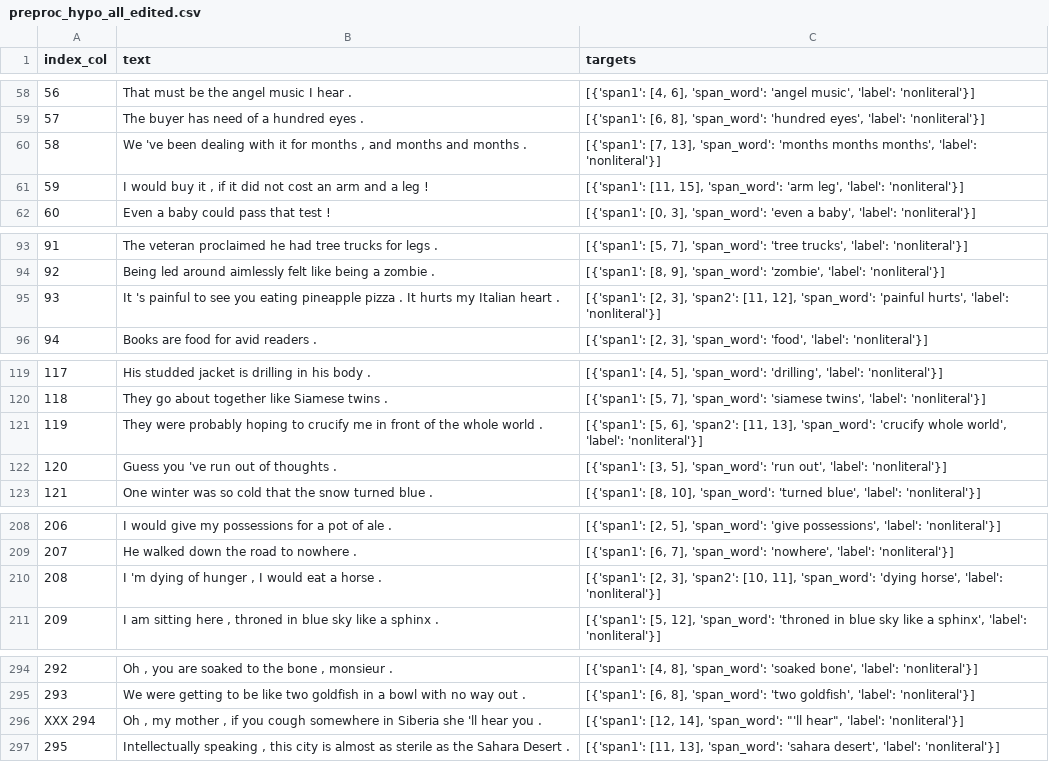
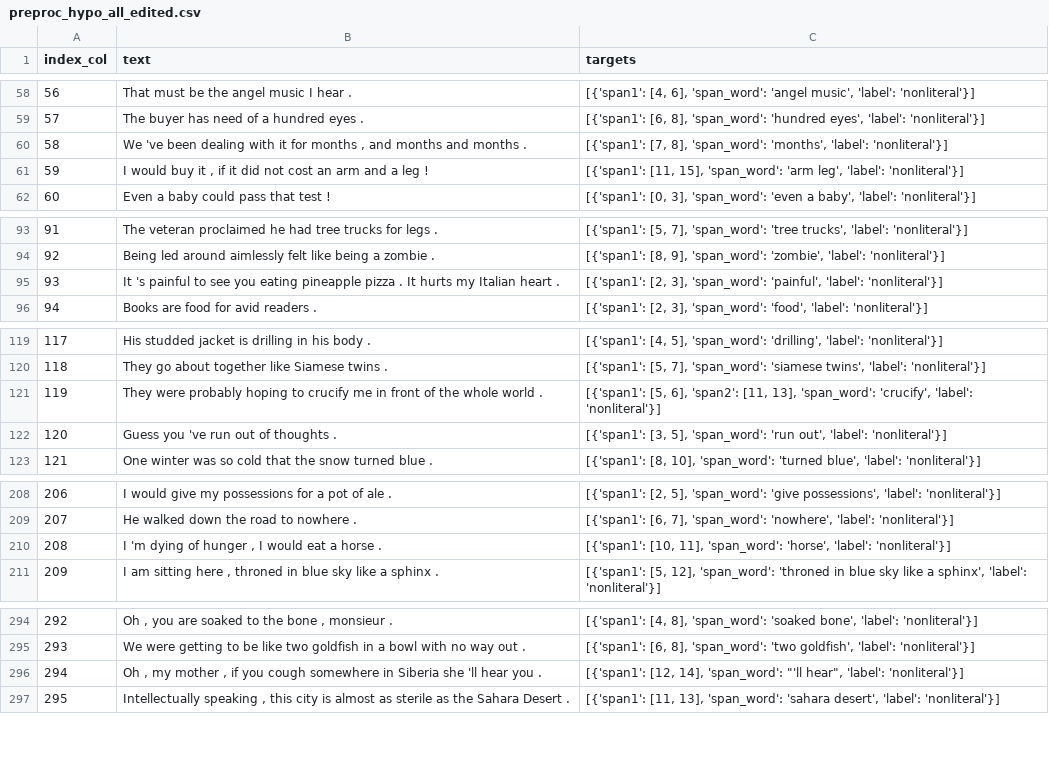
Before and after one commit to NiSc91/HyperboleProbe, a CSV file: data/preproc_hypo_all_edited.csv, drawn as a sheet; only a part is shown, gaps mark what is left out; the diff covers the shown part only; the diff names each change by its address in the sheet, - before the commit and + after, or states it on an @@ line.

```diff
--- a/data/preproc_hypo_all_edited.csv
+++ b/data/preproc_hypo_all_edited.csv
-C60 (targets): [{'span1': [7, 13], 'span_word': 'months months months', 'label': 'nonliteral'}]
+C60 (targets): [{'span1': [7, 8], 'span_word': 'months', 'label': 'nonliteral'}]
-C95 (targets): …[2, 3], 'span2': [11, 12], 'span_word': 'painful hurts', 'label': 'nonliteral'}]
+C95 (targets): …[2, 3], 'span_word': 'painful', 'label': 'nonliteral'}]
-C121 (targets): …13], 'span_word': 'crucify whole world', 'label': 'nonliteral'}]
+C121 (targets): …13], 'span_word': 'crucify', 'label': 'nonliteral'}]
-C210 (targets): [{'span1': [2, 3], 'span2': [10, 11], 'span_word': 'dying horse', 'label': 'nonliteral'}]
+C210 (targets): [{'span1': [10, 11], 'span_word': 'horse', 'label': 'nonliteral'}]
-A296 (index_col): XXX 294
+A296 (index_col): 294
```
Also changed, not shown: 23 edited cells elsewhere in this file, 24 other files.
